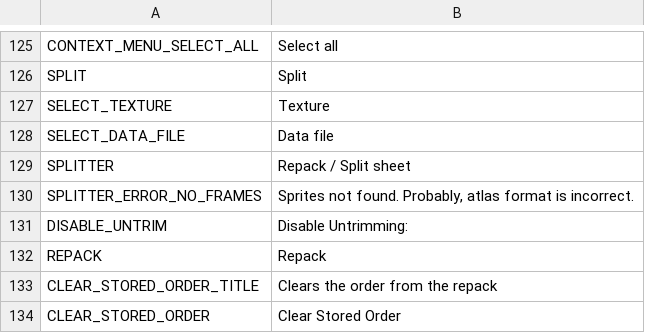
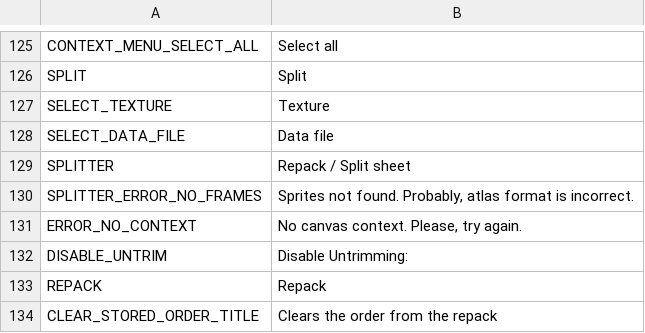
Before and after one commit to VsFreyaDevs/Funkin-Packer, a CSV file: src/client/resources/static/localization/en.csv, drawn as a sheet; only a part is shown, gaps mark what is left out; the shorter side is filled out with more unchanged rows; the diff names each change by its address in the sheet, - before the commit and + after, or states it on an @@ line.

Commit message:
Fixed some strict errors

```diff
--- a/src/client/resources/static/localization/en.csv
+++ b/src/client/resources/static/localization/en.csv
+row 131: ERROR_NO_CONTEXT | No canvas context. Please, try again.
```
Also changed, not shown: 27 other files.
